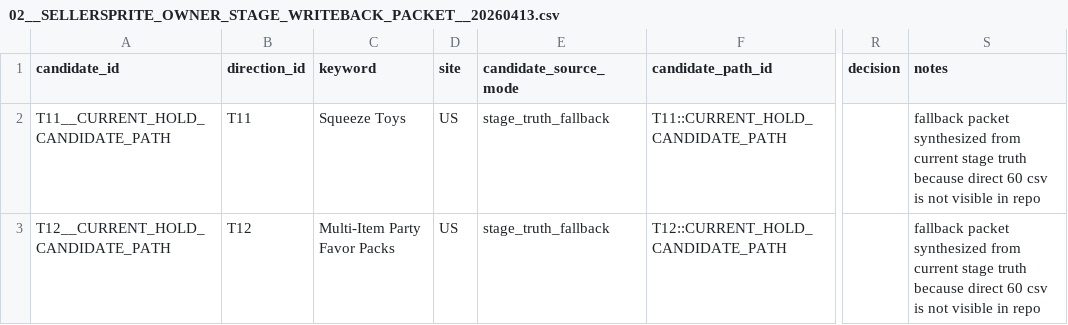
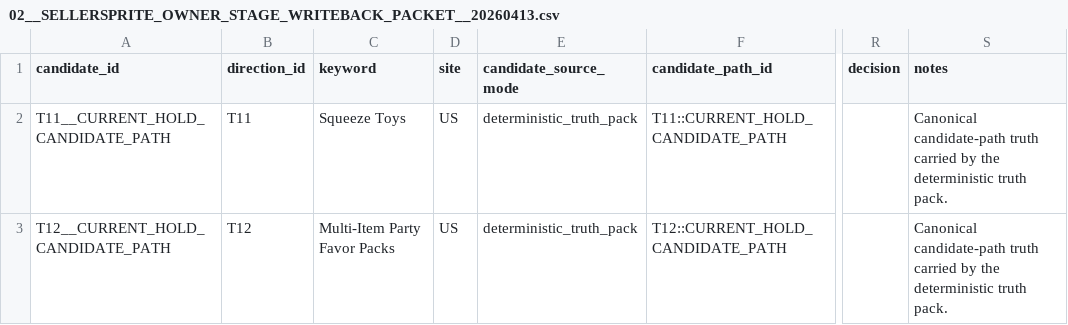
Before and after one commit to chengz0754-source/bzclaw-side, a CSV file: templates/owner_manual_writeback/02__SELLERSPRITE_OWNER_STAGE_WRITEBACK_PACKET__20260413.csv, drawn as a sheet; only a part is shown, gaps mark what is left out; the diff names each change by its address in the sheet, - before the commit and + after, or states it on an @@ line.

```diff
--- a/templates/owner_manual_writeback/02__SELLERSPRITE_OWNER_STAGE_WRITEBACK_PACKET__20260413.csv
+++ b/templates/owner_manual_writeback/02__SELLERSPRITE_OWNER_STAGE_WRITEBACK_PACKET__20260413.csv
-E2:E3 (candidate_source_mode): stage_truth_fallback
+E2:E3 (candidate_source_mode): deterministic_truth_pack
-S2:S3 (notes): fallback packet synthesized from current stage truth because direct 60 csv is not visible in repo
+S2:S3 (notes): Canonical candidate-path truth carried by the deterministic truth pack.
```
Also changed, not shown: reports/selection/MASTER_PROGRESS_BOARD__20260412.csv, 14 other files.
